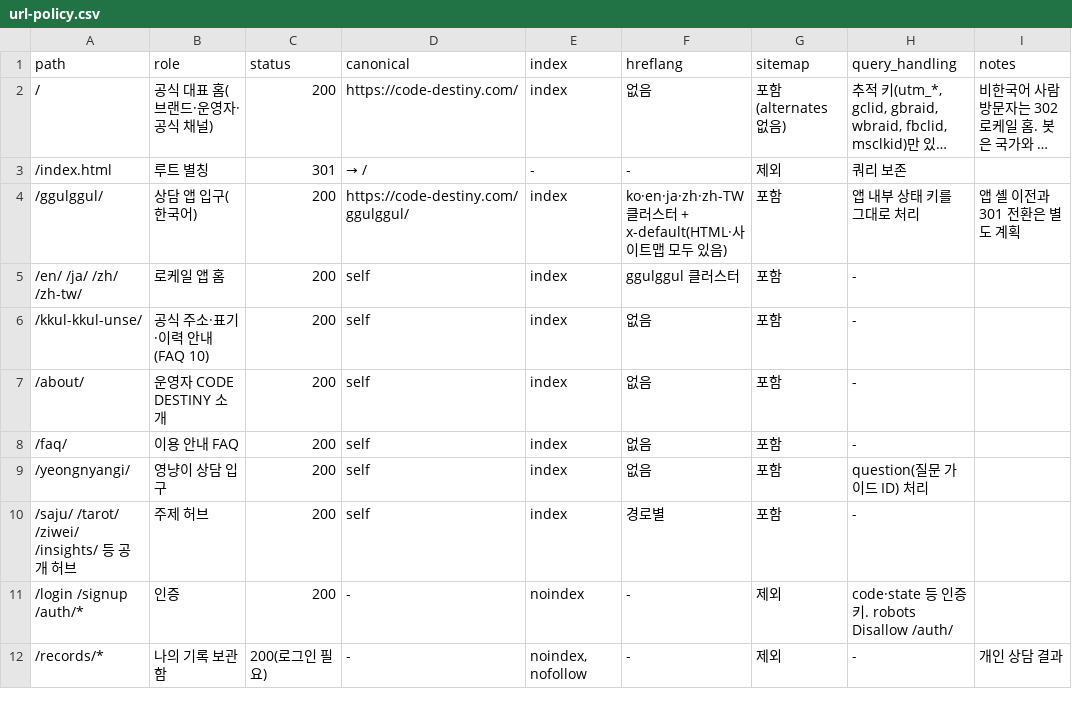
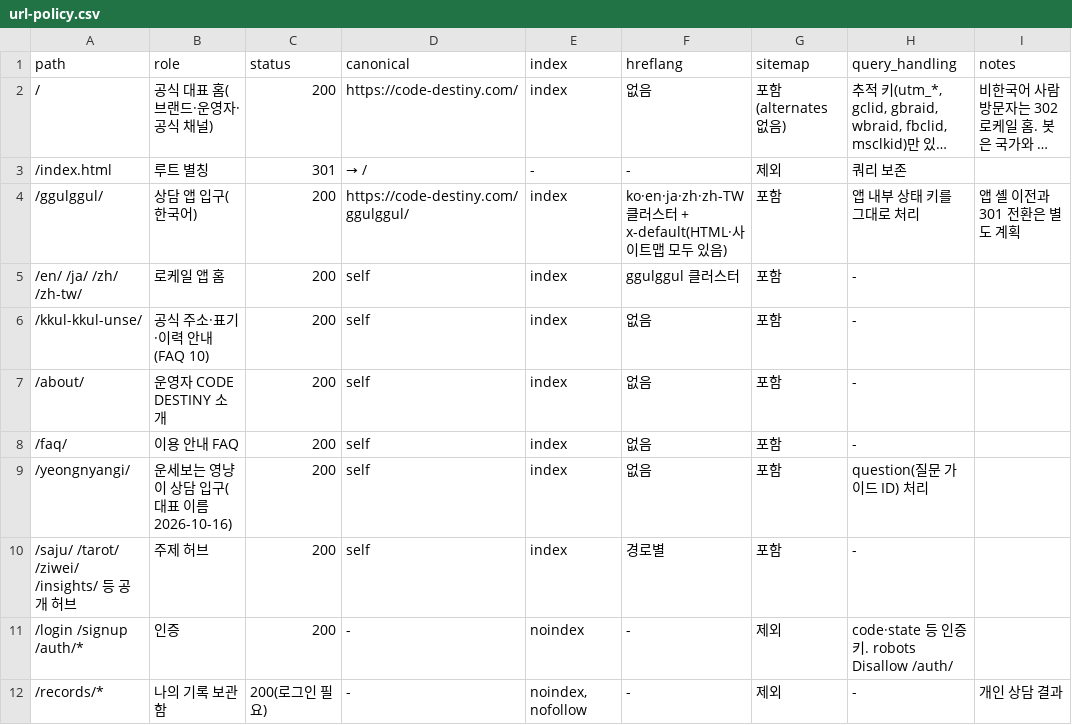
Before and after one commit to rei1237/codedestiny, a CSV file: docs/seo/2026-10-15-brand-root/url-policy.csv, drawn as a sheet; only a part is shown; long unchanged cells end in ….

```diff
--- a/docs/seo/2026-10-15-brand-root/url-policy.csv
+++ b/docs/seo/2026-10-15-brand-root/url-policy.csv
@@ -8,3 +8,3 @@ path,role,status,canonical,index,hreflang,sitemap,query_handling,notes
 /faq/,이용 안내 FAQ,200,self,index,없음,포함,-,
-/yeongnyangi/,영냥이 상담 입구,200,self,index,없음,포함,question(질문 가이드 ID) 처리,
+/yeongnyangi/,운세보는 영냥이 상담 입구(대표 이름 2026-10-16),200,self,index,없음,포함,question(질문 가이드 ID) 처리,
 /saju/ /tarot/ /ziwei/ /insights/ 등 공개 허브,주제 허브,200,self,index,경로별,포함,-,
```
Also changed, not shown: docs/seo/2026-10-15-brand-root/aeo-evaluation.csv, 54 other files.
